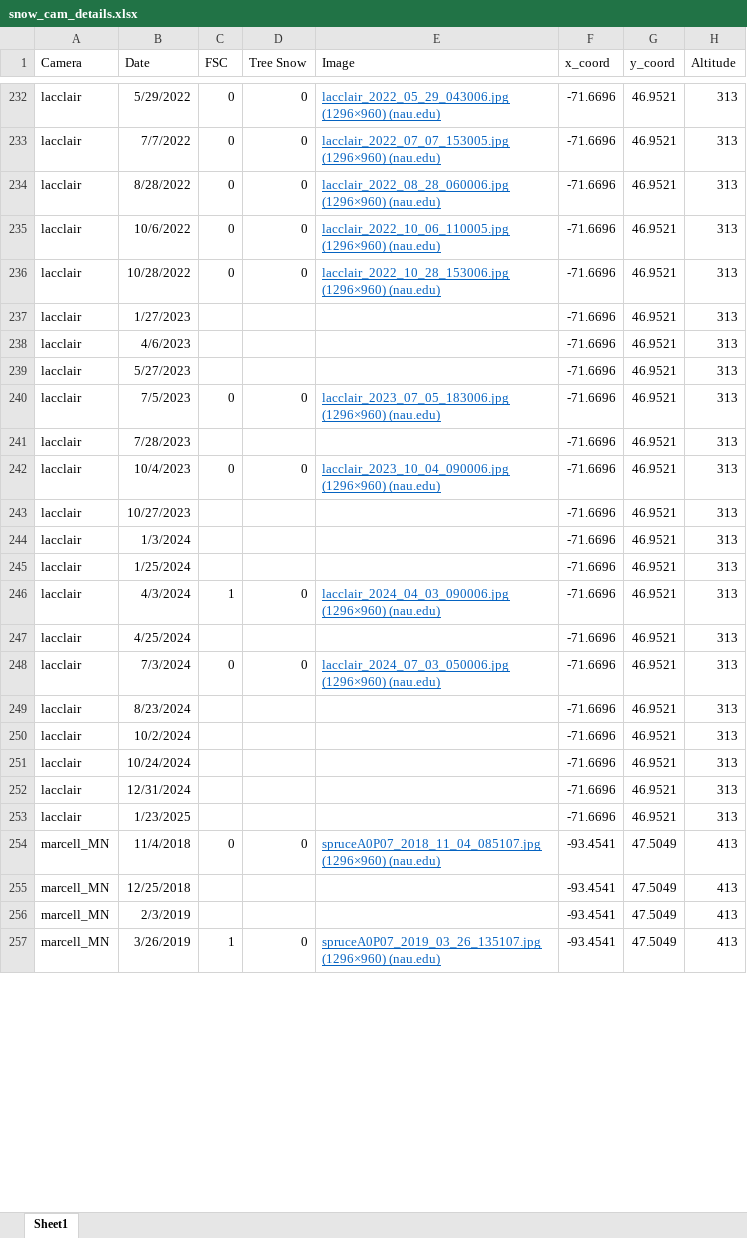
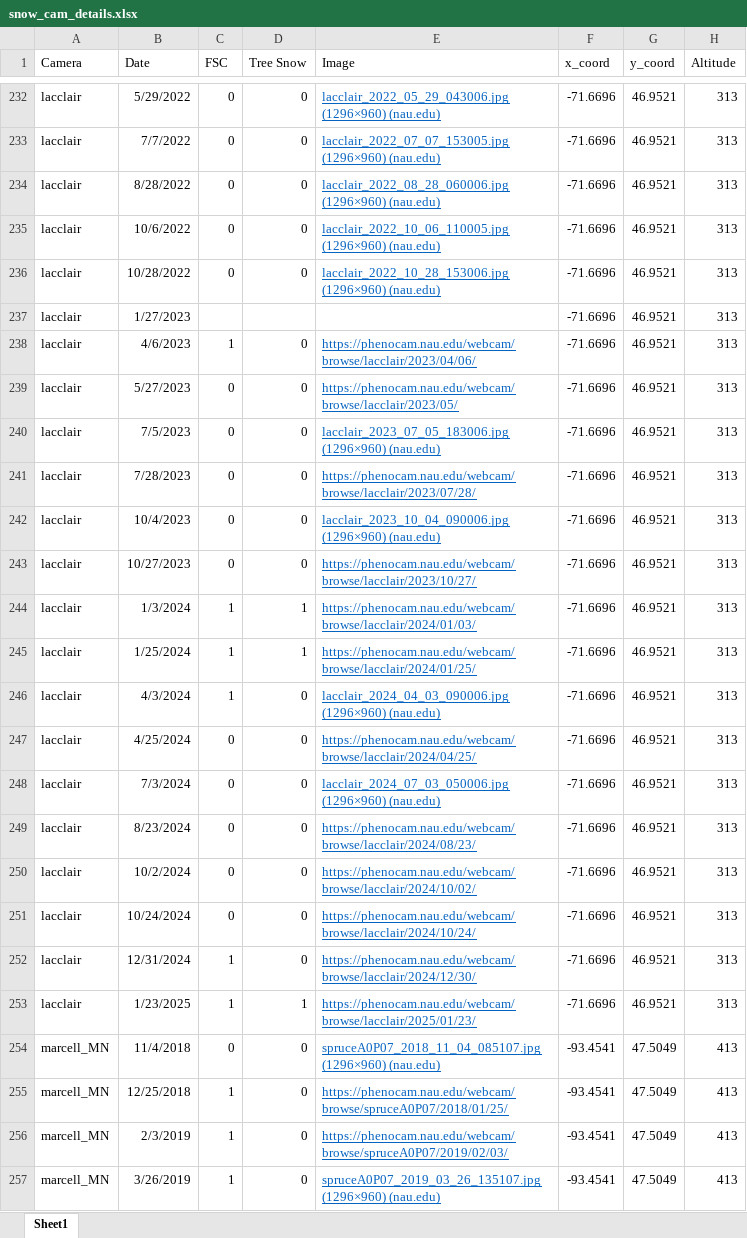
Before and after one commit to thomaslaraia/Snowstradamus, an Excel workbook: snow_cam_details.xlsx, sheet Sheet1, drawn as a sheet; only a part is shown, gaps mark what is left out; values as stored, in another font and other column widths than the file's, no borders; the diff covers the shown part only; the diff names each change by its address in the sheet, - before the commit and + after, or states it on an @@ line.

```diff
--- a/snow_cam_details.xlsx (sheet Sheet1)
+++ b/snow_cam_details.xlsx (sheet Sheet1)
-C238 (FSC): (empty)
+C238 (FSC): 1
-D238:D239 (Tree Snow): (empty)
+D238:D239 (Tree Snow): 0
-E238 (Image): (empty)
+E238 (Image): https://phenocam.nau.edu/webcam/browse/lacclair/2023/04/06/
-C239 (FSC): (empty)
+C239 (FSC): 0
-E239 (Image): (empty)
+E239 (Image): https://phenocam.nau.edu/webcam/browse/lacclair/2023/05/
-C241 (FSC): (empty)
+C241 (FSC): 0
-D241 (Tree Snow): (empty)
+D241 (Tree Snow): 0
-E241 (Image): (empty)
+E241 (Image): https://phenocam.nau.edu/webcam/browse/lacclair/2023/07/28/
-C243 (FSC): (empty)
+C243 (FSC): 0
-D243 (Tree Snow): (empty)
+D243 (Tree Snow): 0
-E243 (Image): (empty)
+E243 (Image): https://phenocam.nau.edu/webcam/browse/lacclair/2023/10/27/
-C244:C245 (FSC): (empty)
+C244:C245 (FSC): 1
-D244:D245 (Tree Snow): (empty)
+D244:D245 (Tree Snow): 1
-E244 (Image): (empty)
+E244 (Image): https://phenocam.nau.edu/webcam/browse/lacclair/2024/01/03/
-E245 (Image): (empty)
+E245 (Image): https://phenocam.nau.edu/webcam/browse/lacclair/2024/01/25/
-C247 (FSC): (empty)
+C247 (FSC): 0
-D247 (Tree Snow): (empty)
+D247 (Tree Snow): 0
-E247 (Image): (empty)
+E247 (Image): https://phenocam.nau.edu/webcam/browse/lacclair/2024/04/25/
-C249:C251 (FSC): (empty)
+C249:C251 (FSC): 0
-D249:D252 (Tree Snow): (empty)
+D249:D252 (Tree Snow): 0
-E249 (Image): (empty)
+E249 (Image): https://phenocam.nau.edu/webcam/browse/lacclair/2024/08/23/
-E250 (Image): (empty)
+E250 (Image): https://phenocam.nau.edu/webcam/browse/lacclair/2024/10/02/
-E251 (Image): (empty)
+E251 (Image): https://phenocam.nau.edu/webcam/browse/lacclair/2024/10/24/
-C252:C253 (FSC): (empty)
+C252:C253 (FSC): 1
-E252 (Image): (empty)
+E252 (Image): https://phenocam.nau.edu/webcam/browse/lacclair/2024/12/30/
-D253 (Tree Snow): (empty)
+D253 (Tree Snow): 1
-E253 (Image): (empty)
+E253 (Image): https://phenocam.nau.edu/webcam/browse/lacclair/2025/01/23/
-C255:C256 (FSC): (empty)
+C255:C256 (FSC): 1
-D255:D256 (Tree Snow): (empty)
+D255:D256 (Tree Snow): 0
-E255 (Image): (empty)
+E255 (Image): https://phenocam.nau.edu/webcam/browse/spruceA0P07/2018/01/25/
-E256 (Image): (empty)
+E256 (Image): https://phenocam.nau.edu/webcam/browse/spruceA0P07/2019/02/03/
```
Also changed, not shown: 233 edited cells elsewhere in this sheet, 3 other files.
